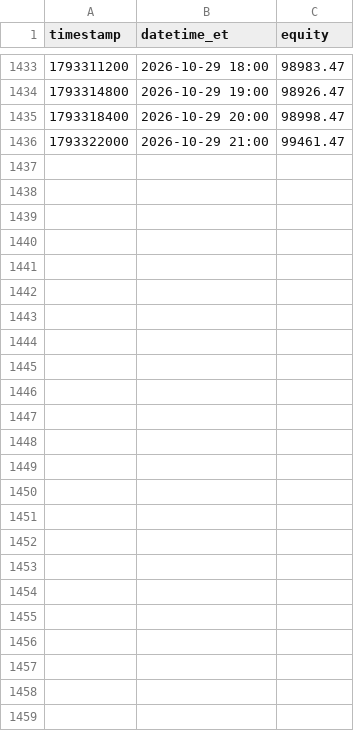
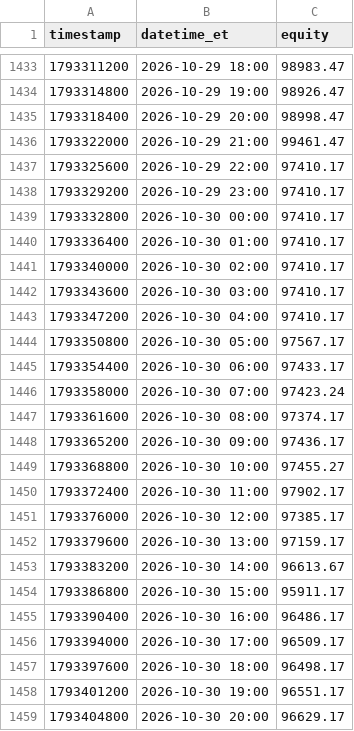
Before and after one commit to fawad07/alpaca-options-agent, a CSV file: research/equity_hourly.csv, drawn as a sheet; only a part is shown, gaps mark what is left out; the diff names each change by its address in the sheet, - before the commit and + after, or states it on an @@ line.

```diff
--- a/research/equity_hourly.csv
+++ b/research/equity_hourly.csv
+row 1437: 1793325600 | 2026-10-29 22:00 | 97410.17
+row 1438: 1793329200 | 2026-10-29 23:00 | 97410.17
+row 1439: 1793332800 | 2026-10-30 00:00 | 97410.17
+row 1440: 1793336400 | 2026-10-30 01:00 | 97410.17
+row 1441: 1793340000 | 2026-10-30 02:00 | 97410.17
+row 1442: 1793343600 | 2026-10-30 03:00 | 97410.17
+row 1443: 1793347200 | 2026-10-30 04:00 | 97410.17
+row 1444: 1793350800 | 2026-10-30 05:00 | 97567.17
+row 1445: 1793354400 | 2026-10-30 06:00 | 97433.17
+row 1446: 1793358000 | 2026-10-30 07:00 | 97423.24
+row 1447: 1793361600 | 2026-10-30 08:00 | 97374.17
+row 1448: 1793365200 | 2026-10-30 09:00 | 97436.17
+row 1449: 1793368800 | 2026-10-30 10:00 | 97455.27
+row 1450: 1793372400 | 2026-10-30 11:00 | 97902.17
+row 1451: 1793376000 | 2026-10-30 12:00 | 97385.17
+row 1452: 1793379600 | 2026-10-30 13:00 | 97159.17
+row 1453: 1793383200 | 2026-10-30 14:00 | 96613.67
+row 1454: 1793386800 | 2026-10-30 15:00 | 95911.17
+row 1455: 1793390400 | 2026-10-30 16:00 | 96486.17
+row 1456: 1793394000 | 2026-10-30 17:00 | 96509.17
+row 1457: 1793397600 | 2026-10-30 18:00 | 96498.17
+row 1458: 1793401200 | 2026-10-30 19:00 | 96551.17
+row 1459: 1793404800 | 2026-10-30 20:00 | 96629.17
```
Also changed, not shown: research/stats_history.csv, 1 other file.
